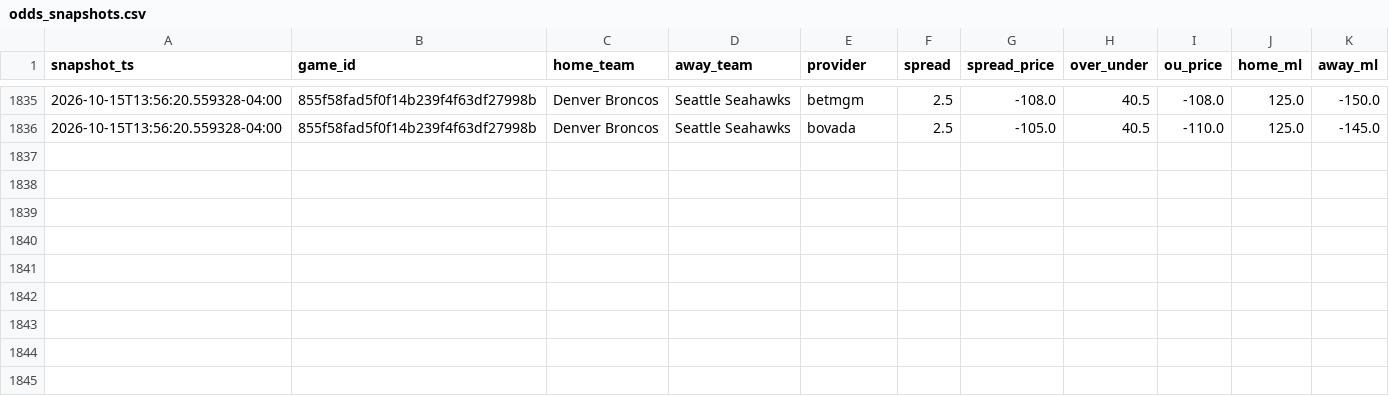
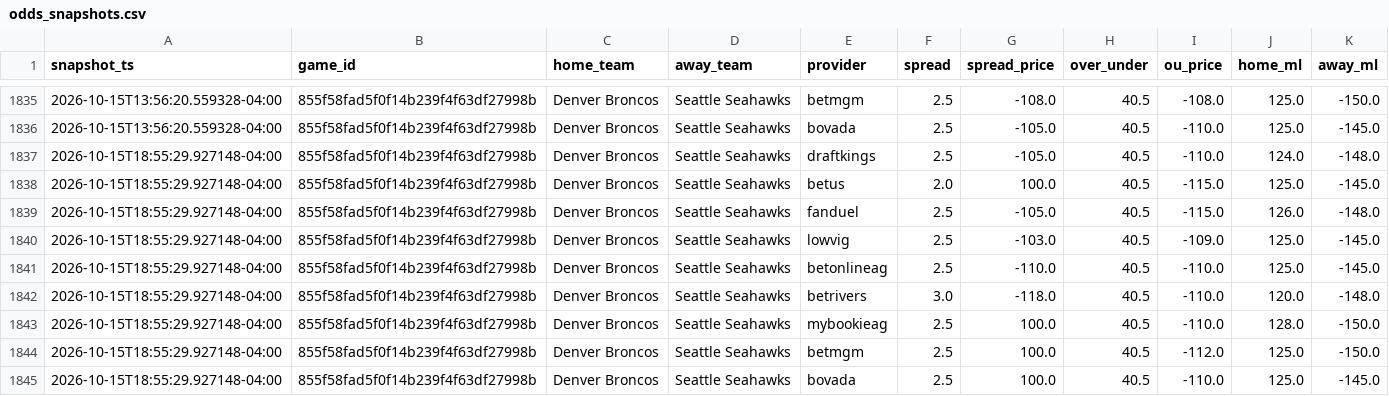
Before and after one commit to vladk-III/NFL-Football, a CSV file: data/odds_snapshots.csv, drawn as a sheet; only a part is shown, gaps mark what is left out.

Commit message:
data: auto snapshot —  wk [2026-10-15]

```diff
--- a/data/odds_snapshots.csv
+++ b/data/odds_snapshots.csv
@@ -1836 +1836,10 @@ snapshot_ts,game_id,home_team,away_team,provider,spread,spread_price,over_under,
 2026-10-15T13:56:20.559328-04:00,855f58fad5f0f14b239f4f63df27998b,Denver Broncos,Seattle Seahawks,bovada,2.5,-105.0,40.5,-110.0,125.0,-145.0
+2026-10-15T18:55:29.927148-04:00,855f58fad5f0f14b239f4f63df27998b,Denver Broncos,Seattle Seahawks,draftkings,2.5,-105.0,40.5,-110.0,124.0,-148.0
+2026-10-15T18:55:29.927148-04:00,855f58fad5f0f14b239f4f63df27998b,Denver Broncos,Seattle Seahawks,betus,2.0,100.0,40.5,-115.0,125.0,-145.0
+2026-10-15T18:55:29.927148-04:00,855f58fad5f0f14b239f4f63df27998b,Denver Broncos,Seattle Seahawks,fanduel,2.5,-105.0,40.5,-115.0,126.0,-148.0
+2026-10-15T18:55:29.927148-04:00,855f58fad5f0f14b239f4f63df27998b,Denver Broncos,Seattle Seahawks,lowvig,2.5,-103.0,40.5,-109.0,125.0,-145.0
+2026-10-15T18:55:29.927148-04:00,855f58fad5f0f14b239f4f63df27998b,Denver Broncos,Seattle Seahawks,betonlineag,2.5,-110.0,40.5,-110.0,125.0,-145.0
+2026-10-15T18:55:29.927148-04:00,855f58fad5f0f14b239f4f63df27998b,Denver Broncos,Seattle Seahawks,betrivers,3.0,-118.0,40.5,-110.0,120.0,-148.0
+2026-10-15T18:55:29.927148-04:00,855f58fad5f0f14b239f4f63df27998b,Denver Broncos,Seattle Seahawks,mybookieag,2.5,100.0,40.5,-110.0,128.0,-150.0
+2026-10-15T18:55:29.927148-04:00,855f58fad5f0f14b239f4f63df27998b,Denver Broncos,Seattle Seahawks,betmgm,2.5,100.0,40.5,-112.0,125.0,-150.0
+2026-10-15T18:55:29.927148-04:00,855f58fad5f0f14b239f4f63df27998b,Denver Broncos,Seattle Seahawks,bovada,2.5,100.0,40.5,-110.0,125.0,-145.0
```
Also changed, not shown: data/weather.csv.
